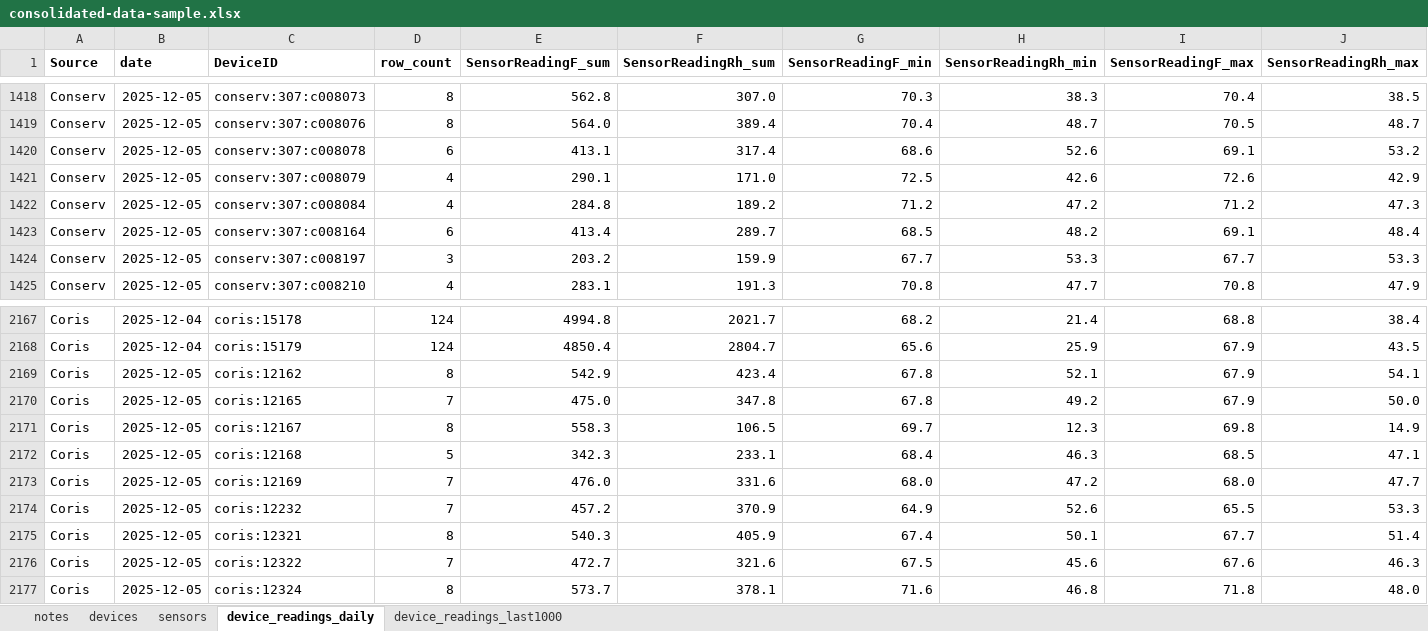
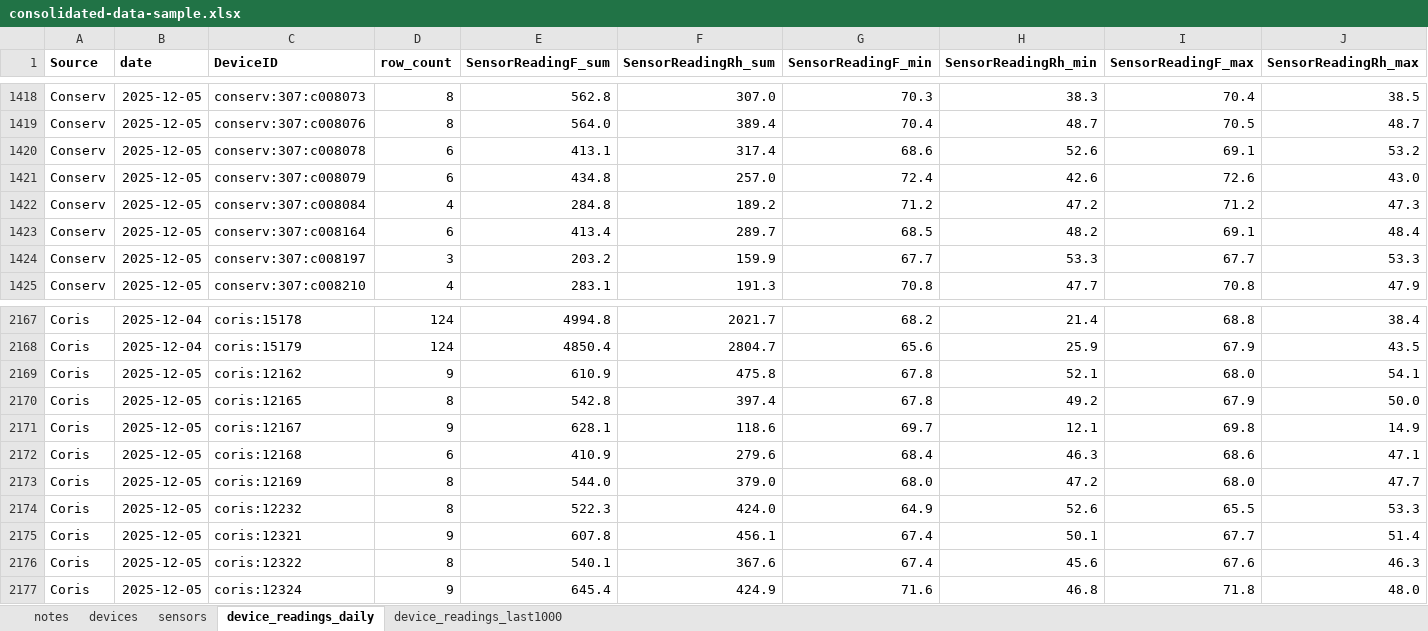
Before and after one commit to Environmental-Pipeline/environmental-sensor-poc, an Excel workbook: data-runner/consolidated-data-sample.xlsx, sheet device_readings_daily, drawn as a sheet; only a part is shown, gaps mark what is left out; values as stored, in another font and other column widths than the file's, no borders; the diff covers the shown part only; the diff names each change by its address in the sheet, - before the commit and + after, or states it on an @@ line.

```diff
--- a/data-runner/consolidated-data-sample.xlsx (sheet device_readings_daily)
+++ b/data-runner/consolidated-data-sample.xlsx (sheet device_readings_daily)
-D1421 (row_count): 4
+D1421 (row_count): 6
-E1421 (SensorReadingF_sum): 290.1
+E1421 (SensorReadingF_sum): 434.8
-F1421 (SensorReadingRh_sum): 171.0
+F1421 (SensorReadingRh_sum): 257.0
-G1421 (SensorReadingF_min): 72.5
+G1421 (SensorReadingF_min): 72.4
-J1421 (SensorReadingRh_max): 42.9
+J1421 (SensorReadingRh_max): 43.0
-D2169 (row_count): 8
+D2169 (row_count): 9
-E2169 (SensorReadingF_sum): 542.9
+E2169 (SensorReadingF_sum): 610.9
-F2169 (SensorReadingRh_sum): 423.4
+F2169 (SensorReadingRh_sum): 475.8
-I2169 (SensorReadingF_max): 67.9
+I2169 (SensorReadingF_max): 68.0
-D2170 (row_count): 7
+D2170 (row_count): 8
-E2170 (SensorReadingF_sum): 475.0
+E2170 (SensorReadingF_sum): 542.8
-F2170 (SensorReadingRh_sum): 347.8
+F2170 (SensorReadingRh_sum): 397.4
-D2171 (row_count): 8
+D2171 (row_count): 9
-E2171 (SensorReadingF_sum): 558.3
+E2171 (SensorReadingF_sum): 628.1
-F2171 (SensorReadingRh_sum): 106.5
+F2171 (SensorReadingRh_sum): 118.6
-H2171 (SensorReadingRh_min): 12.3
+H2171 (SensorReadingRh_min): 12.1
-D2172 (row_count): 5
+D2172 (row_count): 6
-E2172 (SensorReadingF_sum): 342.3
+E2172 (SensorReadingF_sum): 410.9
-F2172 (SensorReadingRh_sum): 233.1
+F2172 (SensorReadingRh_sum): 279.6
-I2172 (SensorReadingF_max): 68.5
+I2172 (SensorReadingF_max): 68.6
-D2173:D2174 (row_count): 7
+D2173:D2174 (row_count): 8
-E2173 (SensorReadingF_sum): 476.0
+E2173 (SensorReadingF_sum): 544.0
-F2173 (SensorReadingRh_sum): 331.6
+F2173 (SensorReadingRh_sum): 379.0
-E2174 (SensorReadingF_sum): 457.2
+E2174 (SensorReadingF_sum): 522.3
-F2174 (SensorReadingRh_sum): 370.9
+F2174 (SensorReadingRh_sum): 424.0
-D2175 (row_count): 8
+D2175 (row_count): 9
-E2175 (SensorReadingF_sum): 540.3
+E2175 (SensorReadingF_sum): 607.8
-F2175 (SensorReadingRh_sum): 405.9
+F2175 (SensorReadingRh_sum): 456.1
-D2176 (row_count): 7
+D2176 (row_count): 8
-E2176 (SensorReadingF_sum): 472.7
+E2176 (SensorReadingF_sum): 540.1
-F2176 (SensorReadingRh_sum): 321.6
+F2176 (SensorReadingRh_sum): 367.6
-G2176 (SensorReadingF_min): 67.5
+G2176 (SensorReadingF_min): 67.4
-D2177 (row_count): 8
+D2177 (row_count): 9
-E2177 (SensorReadingF_sum): 573.7
+E2177 (SensorReadingF_sum): 645.4
-F2177 (SensorReadingRh_sum): 378.1
+F2177 (SensorReadingRh_sum): 424.9
```
Also changed, not shown: 416 edited cells elsewhere in this sheet, sheet device_readings_last1000, 8 other files.
